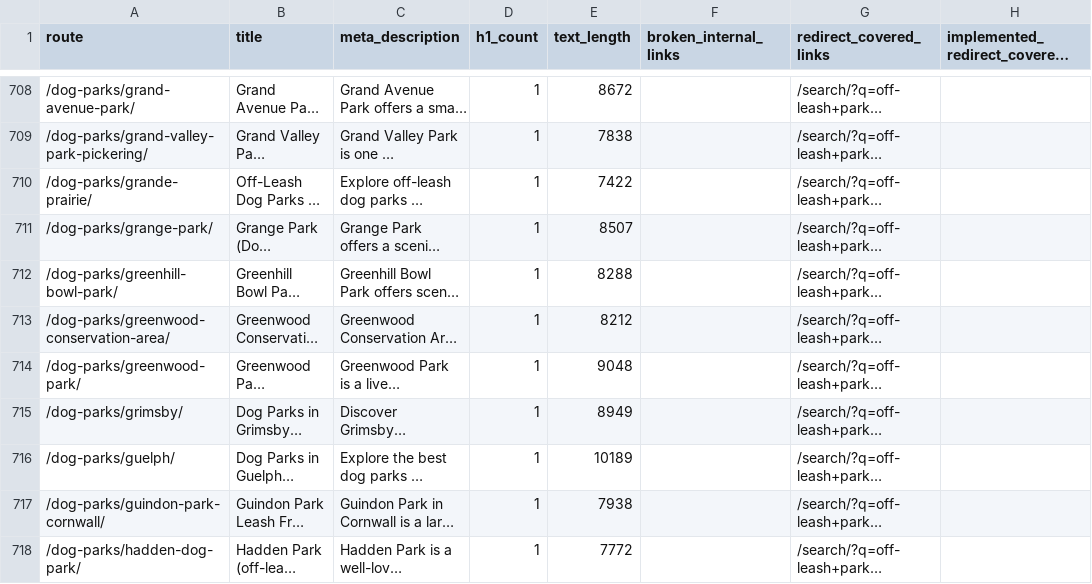
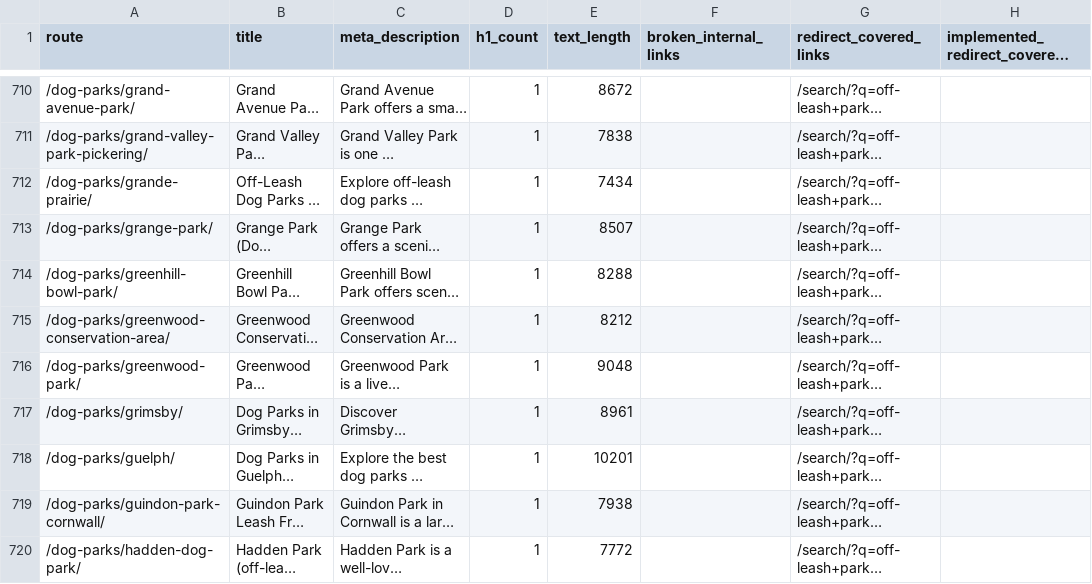
Before and after one commit to Innovative-Edge-Consulting/leashfree.ca, a CSV file: src/data/generated/qa-page-details.csv, drawn as a sheet; only a part is shown, gaps mark what is left out; long unchanged cells end in …; addresses are those after the commit; the diff covers the shown part only; the diff names each change by its address in the sheet, - before the commit and + after, or states it on an @@ line.

```diff
--- a/src/data/generated/qa-page-details.csv
+++ b/src/data/generated/qa-page-details.csv
-E712 (text_length): 7422
+E712 (text_length): 7434
-E717 (text_length): 8949
+E717 (text_length): 8961
-E718 (text_length): 10189
+E718 (text_length): 10201
```
Also changed, not shown: 3 added rows and 99 edited cells elsewhere in this file, LeashFree-Webflow-Backup-2026-05-26/02-cms-csv-exports/LeashFree.ca - City Pages - 68419a1c56454ae93923d2e4.csv, LeashFree-Webflow-Backup-2026-05-26/02-cms-csv-exports/LeashFree.ca - Dog Parks - 683758b0a3f8a696dfc417b0.csv, 27 other files.
